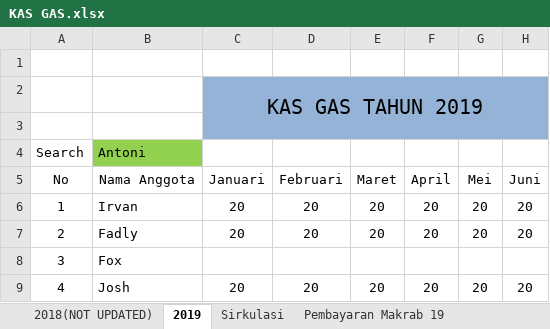
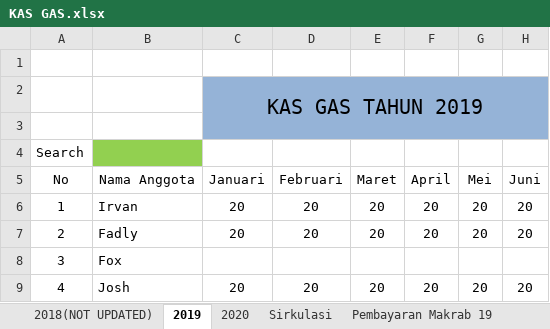
Before and after one commit to GAS08/Arsip-Keuangan-GAS, an Excel workbook: GAS/KAS GAS.xlsx, sheet 2019, drawn as a sheet; only a part is shown; values as stored, in another font and other column widths than the file's, no borders; conditional formats not drawn; the diff names each change by its address in the sheet, - before the commit and + after, or states it on an @@ line.

```diff
--- a/GAS/KAS GAS.xlsx (sheet 2019)
+++ b/GAS/KAS GAS.xlsx (sheet 2019)
+sheet tab: 2020
-B4 (Nama Anggota): Antoni
+B4 (Nama Anggota): (empty)
```
